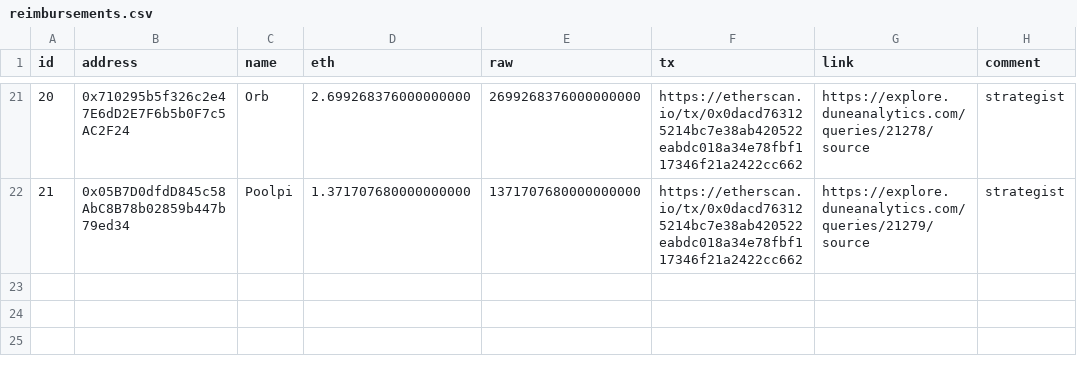
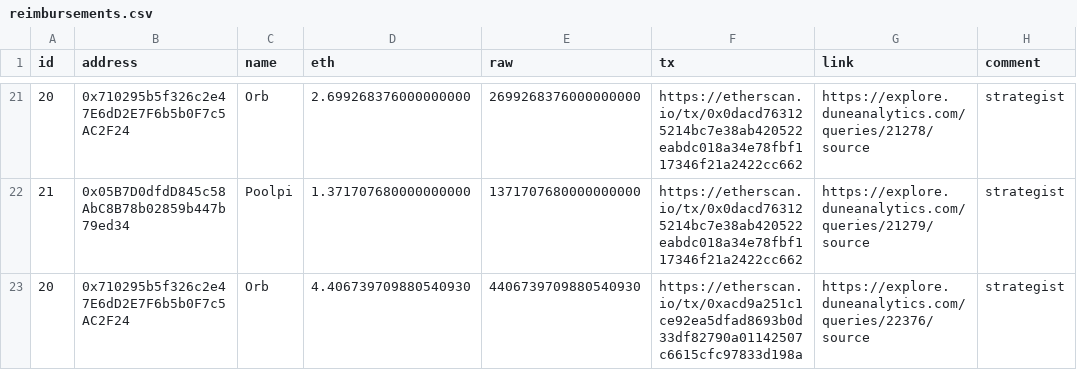
Before and after one commit to yearn/budget, a CSV file: reports/gas/reimbursements.csv, drawn as a sheet; only a part is shown, gaps mark what is left out; the diff names each change by its address in the sheet, - before the commit and + after, or states it on an @@ line.

Commit message:
add budget report: january-february 2021 (#24)
* add all txs for jan and feb

* remove duplicates

* add budget report: january 2021

* add gas reimbursement

* add budget report: february 2021

* add tx for gas reimbursements

```diff
--- a/reports/gas/reimbursements.csv
+++ b/reports/gas/reimbursements.csv
+row 23: 20 | 0x710295b5f326c2e47E6dD2E7F6b5b0F7c5AC2F24 | Orb | 4.406739709880540930 | 4406739709880540930 | https://etherscan.io/tx/0xacd9a251c1ce92ea5dfad8693b0d33df82790a01142507c6615cfc97833d198a | https://explore.duneanalytics.com/queries/22376/source | strategist
```
Also changed, not shown: 3 other files.
